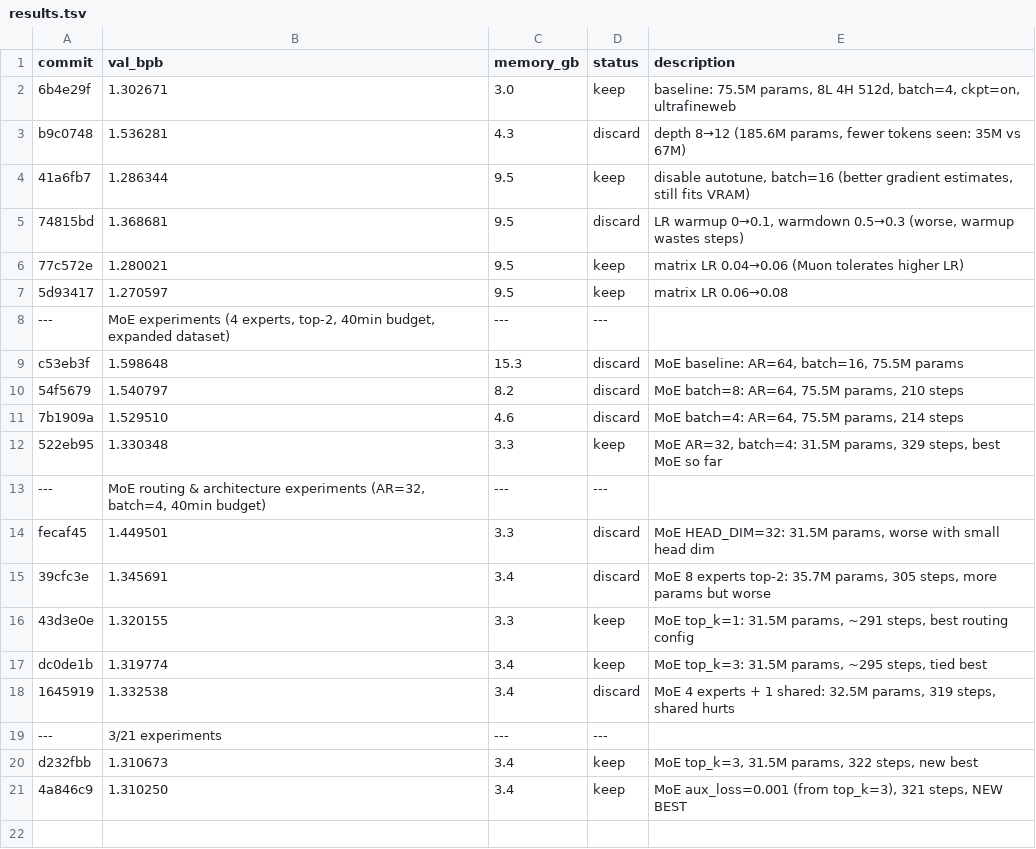
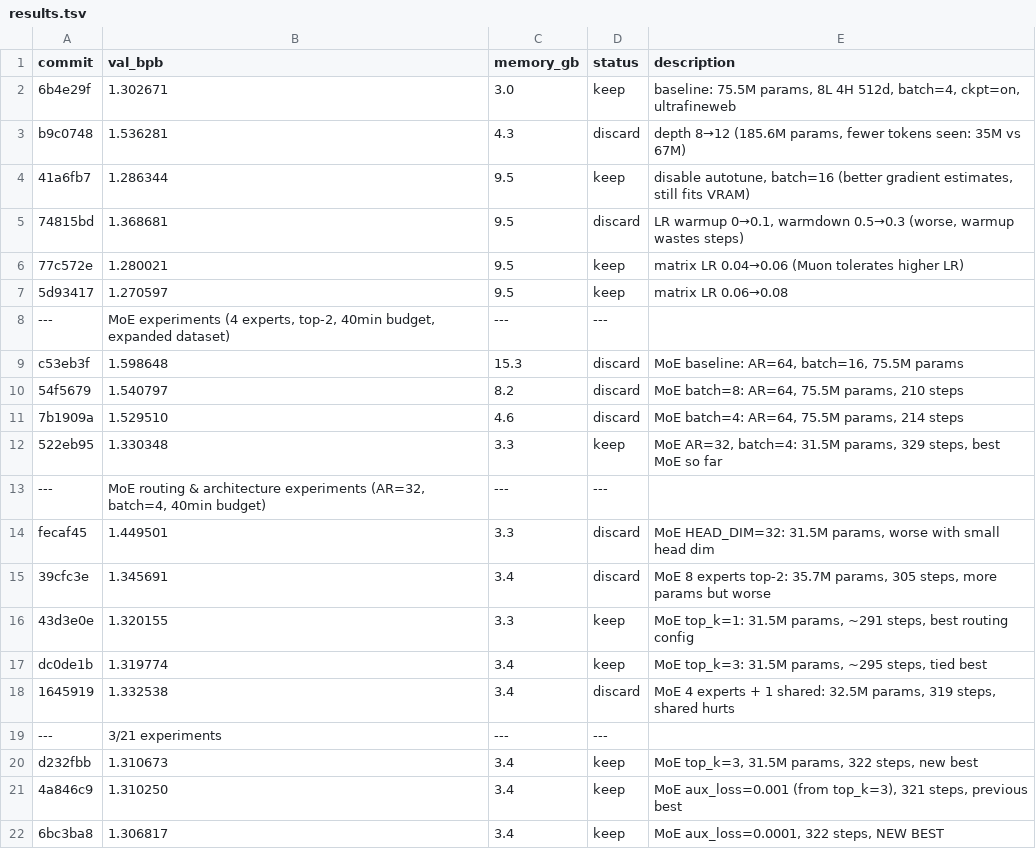
Before and after one commit to blueberry-llm/autoresearch-windows, a TSV file: results.tsv, drawn as a sheet.

Commit message:
experiment report: aux_loss=0.0001, val_bpb=1.306817 (NEW BEST)

```diff
--- a/results.tsv
+++ b/results.tsv
@@ -20,2 +20,3 @@ dc0de1b	1.319774	3.4	keep	MoE top_k=3: 31.5M params, ~295 steps, tied best
 d232fbb	1.310673	3.4	keep	MoE top_k=3, 31.5M params, 322 steps, new best
-4a846c9	1.310250	3.4	keep	MoE aux_loss=0.001 (from top_k=3), 321 steps, NEW BEST
+4a846c9	1.310250	3.4	keep	MoE aux_loss=0.001 (from top_k=3), 321 steps, previous best
+6bc3ba8	1.306817	3.4	keep	MoE aux_loss=0.0001, 322 steps, NEW BEST
```
Also changed, not shown: 1 other file.
